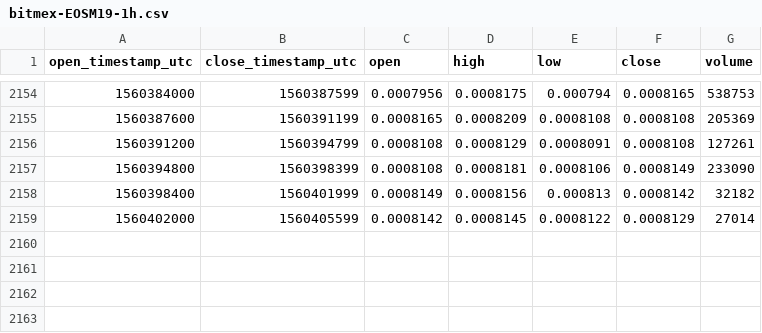
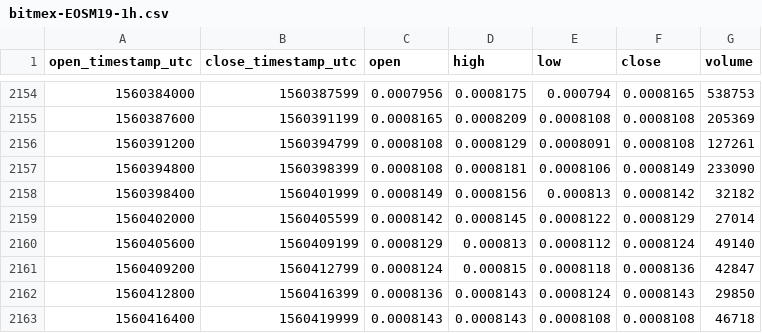
Before and after one commit to cryptobigbro/bitmex-EOSM19, a CSV file: bitmex-EOSM19-1h.csv, drawn as a sheet; only a part is shown, gaps mark what is left out; the diff names each change by its address in the sheet, - before the commit and + after, or states it on an @@ line.

Commit message:
Update OHLCV data.

```diff
--- a/bitmex-EOSM19-1h.csv
+++ b/bitmex-EOSM19-1h.csv
+row 2160: 1560405600 | 1560409199 | 0.0008129 | 0.000813 | 0.0008112 | 0.0008124 | 49140
+row 2161: 1560409200 | 1560412799 | 0.0008124 | 0.000815 | 0.0008118 | 0.0008136 | 42847
+row 2162: 1560412800 | 1560416399 | 0.0008136 | 0.0008143 | 0.0008124 | 0.0008143 | 29850
+row 2163: 1560416400 | 1560419999 | 0.0008143 | 0.0008143 | 0.0008108 | 0.0008108 | 46718
```
